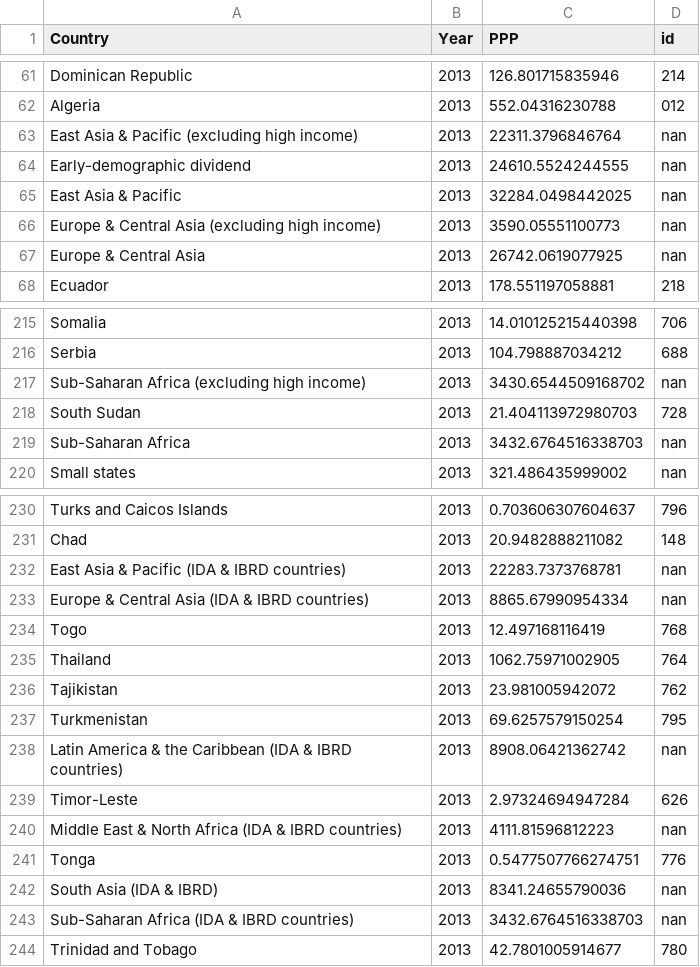
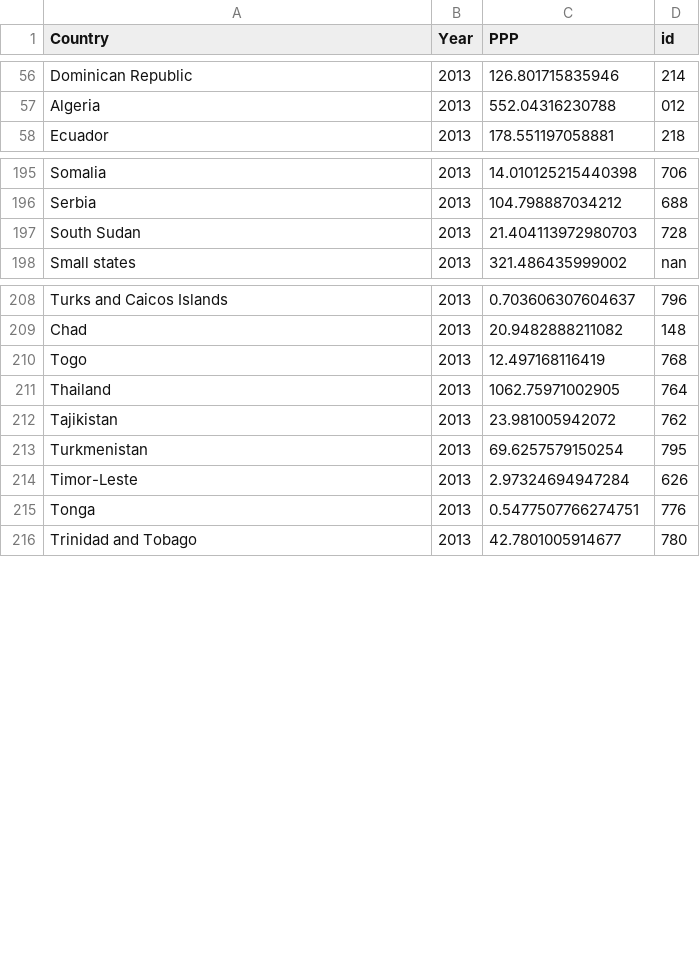
Before and after one commit to edwa0003/FIT3179-week-10-homework, a CSV file: data/PPP_from_2013_to_2023_billion.csv, drawn as a sheet; only a part is shown, gaps mark what is left out; the diff covers the shown part only; the diff names each change by its address in the sheet, - before the commit and + after, or states it on an @@ line.

Commit message:
deleted non country geographical,IDA,and IDBRD rows

```diff
--- a/data/PPP_from_2013_to_2023_billion.csv
+++ b/data/PPP_from_2013_to_2023_billion.csv
-row 63: East Asia & Pacific (excluding high income) | 2013 | 22311.3796846764 | nan
-row 64: Early-demographic dividend | 2013 | 24610.5524244555 | nan
-row 65: East Asia & Pacific | 2013 | 32284.0498442025 | nan
-row 66: Europe & Central Asia (excluding high income) | 2013 | 3590.05551100773 | nan
-row 67: Europe & Central Asia | 2013 | 26742.0619077925 | nan
-row 217: Sub-Saharan Africa (excluding high income) | 2013 | 3430.6544509168702 | nan
-row 219: Sub-Saharan Africa | 2013 | 3432.6764516338703 | nan
-row 232: East Asia & Pacific (IDA & IBRD countries) | 2013 | 22283.7373768781 | nan
-row 233: Europe & Central Asia (IDA & IBRD countries) | 2013 | 8865.67990954334 | nan
-row 238: Latin America & the Caribbean (IDA & IBRD countries) | 2013 | 8908.06421362742 | nan
-row 240: Middle East & North Africa (IDA & IBRD countries) | 2013 | 4111.81596812223 | nan
-row 242: South Asia (IDA & IBRD) | 2013 | 8341.24655790036 | nan
-row 243: Sub-Saharan Africa (IDA & IBRD countries) | 2013 | 3432.6764516338703 | nan
```
Also changed, not shown: 15 removed rows elsewhere in this file.
